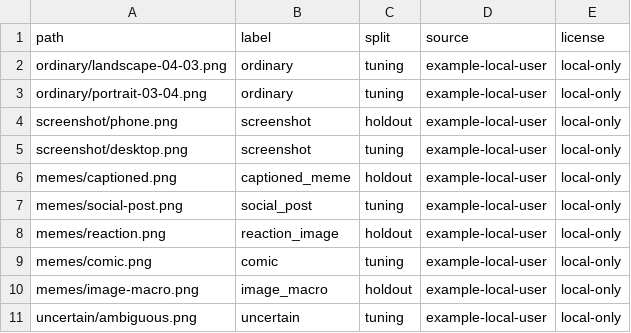
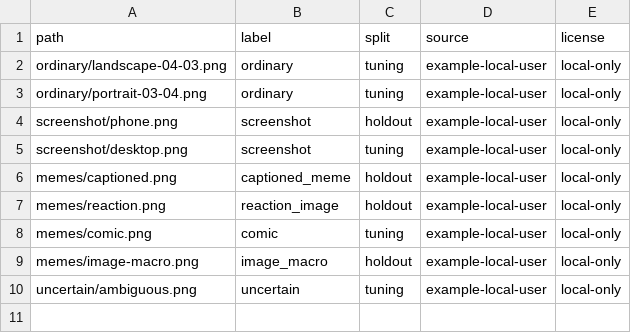
Before and after one commit to ChristopheAwad/img-ai-filter, a CSV file: evaluation/manifest.example.csv, drawn as a sheet.

Commit message:
Remove social_post category to stop false-positive flags (#17)
* Remove social_post category to stop false-positive flags

* Document social_post evaluation migration

```diff
--- a/evaluation/manifest.example.csv
+++ b/evaluation/manifest.example.csv
@@ -6,3 +6,2 @@ screenshot/desktop.png,screenshot,tuning,example-local-user,local-only
 memes/captioned.png,captioned_meme,holdout,example-local-user,local-only
-memes/social-post.png,social_post,tuning,example-local-user,local-only
 memes/reaction.png,reaction_image,holdout,example-local-user,local-only
```
Also changed, not shown: 13 other files.
